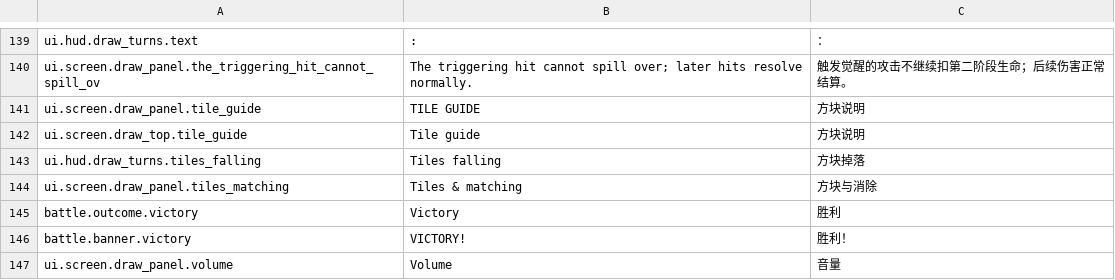
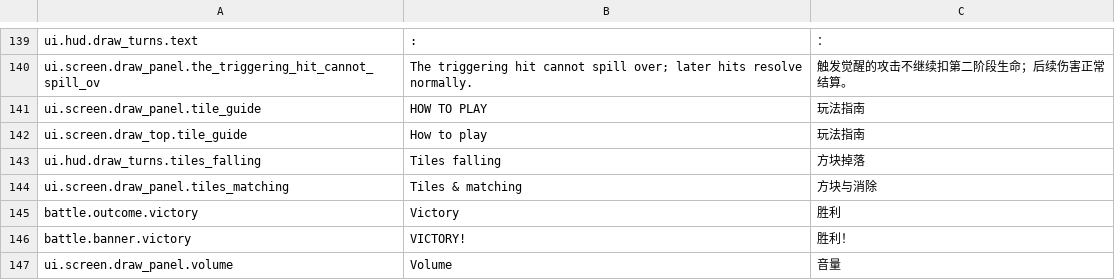
Before and after one commit to zhouzhouyou/battleblocks, a TSV file: config/localization.tsv, drawn as a sheet; only a part is shown, gaps mark what is left out; the diff covers the shown part only.

```diff
--- a/config/localization.tsv
+++ b/config/localization.tsv
@@ -140,4 +140,4 @@ ui.hud.draw_turns.text	: 	：
 ui.screen.draw_panel.the_triggering_hit_cannot_spill_ov	The triggering hit cannot spill over; later hits resolve normally.	触发觉醒的攻击不继续扣第二阶段生命；后续伤害正常结算。
-ui.screen.draw_panel.tile_guide	TILE GUIDE	方块说明
-ui.screen.draw_top.tile_guide	Tile guide	方块说明
+ui.screen.draw_panel.tile_guide	HOW TO PLAY	玩法指南
+ui.screen.draw_top.tile_guide	How to play	玩法指南
 ui.hud.draw_turns.tiles_falling	Tiles falling	方块掉落
```
Also changed, not shown: 29 added rows elsewhere in this file, 2 other files.
